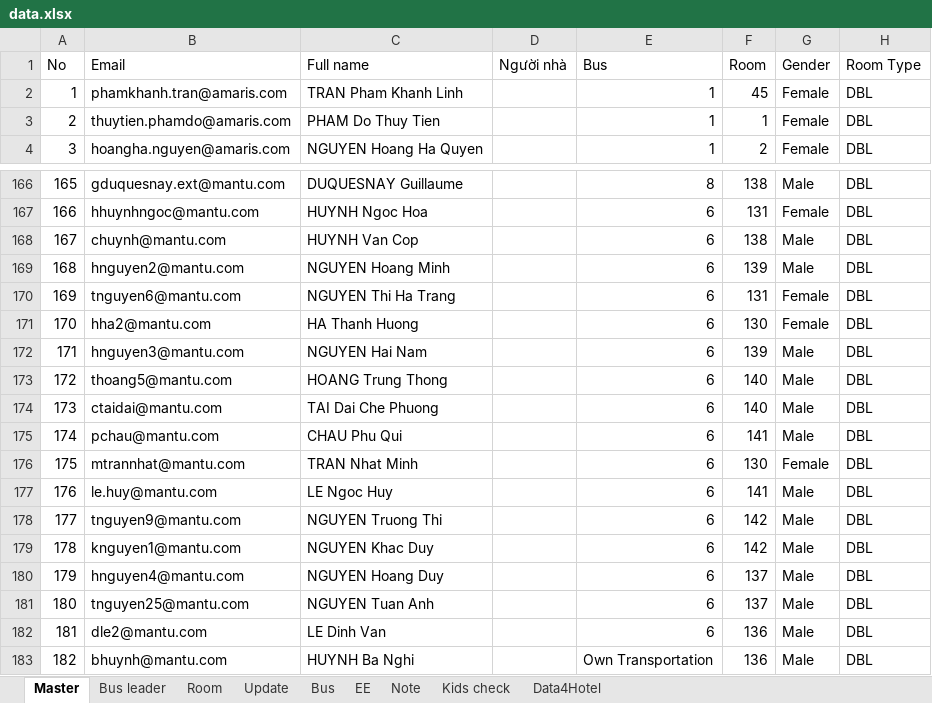
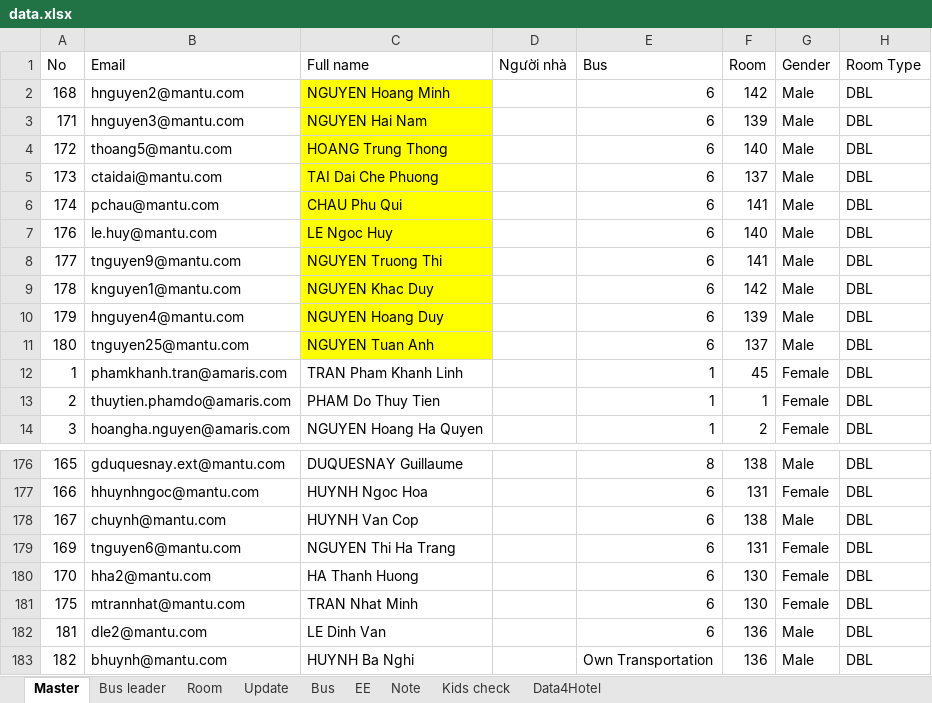
Before and after one commit to trungkien963/company-trip-2026-room-bus, an Excel workbook: deploy_folder/mantu/company-trip-2026/room-bus-list/data.xlsx, sheet Master, drawn as a sheet; only a part is shown, gaps mark what is left out; values as stored, in another font and other column widths than the file's, no borders; conditional formats and table styles not drawn; removed rows and columns are numbered as before the commit, all else as after; the diff names each change by its address in the sheet, - before the commit and + after, or states it on an @@ line.

Commit message:
Update Excel data file with latest changes

```diff
--- a/deploy_folder/mantu/company-trip-2026/room-bus-list/data.xlsx (sheet Master)
+++ b/deploy_folder/mantu/company-trip-2026/room-bus-list/data.xlsx (sheet Master)
+row 2: 168 | hnguyen2@mantu.com | NGUYEN Hoang Minh |  | 6 | 142 | Male | DBL
@@ row 172 moved to row 3: 171 @@
@@ row 173 moved to row 4: 172 @@
+row 5: 173 | ctaidai@mantu.com | TAI Dai Che Phuong |  | 6 | 137 | Male | DBL
@@ row 175 moved to row 6: 174 @@
+row 7: 176 | le.huy@mantu.com | LE Ngoc Huy |  | 6 | 140 | Male | DBL
+row 8: 177 | tnguyen9@mantu.com | NGUYEN Truong Thi |  | 6 | 141 | Male | DBL
@@ row 179 moved to row 9: 178 @@
+row 10: 179 | hnguyen4@mantu.com | NGUYEN Hoang Duy |  | 6 | 139 | Male | DBL
@@ row 181 moved to row 11: 180 @@
-row 169: 168 | hnguyen2@mantu.com | NGUYEN Hoang Minh |  | 6 | 139 | Male | DBL
-row 174: 173 | ctaidai@mantu.com | TAI Dai Che Phuong |  | 6 | 140 | Male | DBL
-row 177: 176 | le.huy@mantu.com | LE Ngoc Huy |  | 6 | 141 | Male | DBL
-row 178: 177 | tnguyen9@mantu.com | NGUYEN Truong Thi |  | 6 | 142 | Male | DBL
-row 180: 179 | hnguyen4@mantu.com | NGUYEN Hoang Duy |  | 6 | 137 | Male | DBL
```
